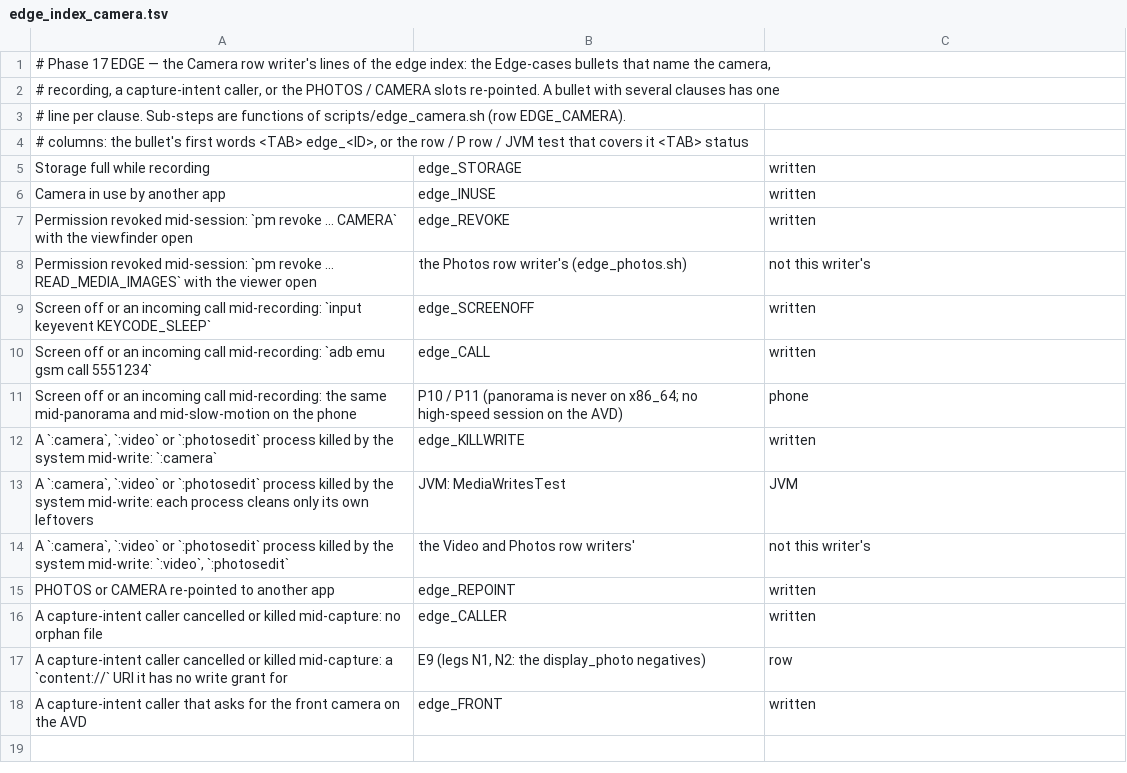
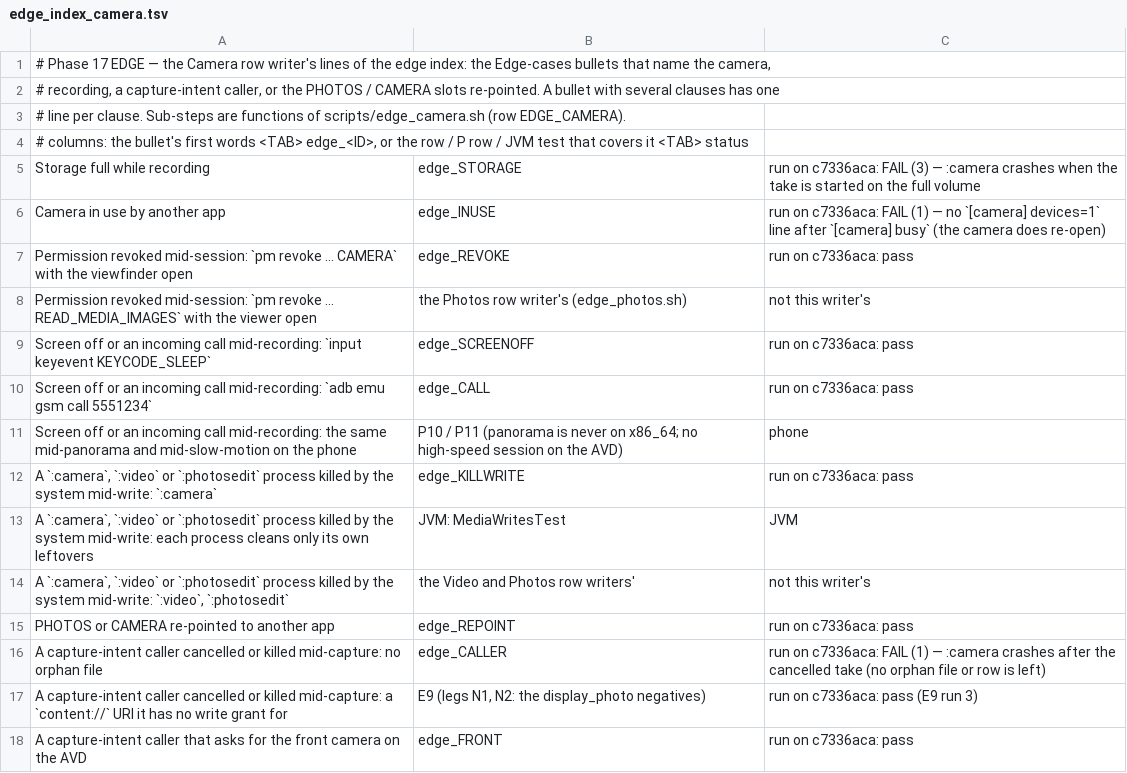
Before and after one commit to kingpinzs/tessera, a TSV file: docs/plan/qa/phase-17/scripts/edge_index_camera.tsv, drawn as a sheet.

```diff
--- a/docs/plan/qa/phase-17/scripts/edge_index_camera.tsv
+++ b/docs/plan/qa/phase-17/scripts/edge_index_camera.tsv
@@ -4,15 +4,15 @@
 # columns: the bullet's first words <TAB> edge_<ID>, or the row / P row / JVM test that covers it <TAB> status
-Storage full while recording	edge_STORAGE	written
-Camera in use by another app	edge_INUSE	written
-Permission revoked mid-session: `pm revoke … CAMERA` with the viewfinder open	edge_REVOKE	written
+Storage full while recording	edge_STORAGE	run on c7336aca: FAIL (3) — :camera crashes when the take is started on the full volume
+Camera in use by another app	edge_INUSE	run on c7336aca: FAIL (1) — no `[camera] devices=1` line after `[camera] busy` (the camera does re-open)
+Permission revoked mid-session: `pm revoke … CAMERA` with the viewfinder open	edge_REVOKE	run on c7336aca: pass
 Permission revoked mid-session: `pm revoke … READ_MEDIA_IMAGES` with the viewer open	the Photos row writer's (edge_photos.sh)	not this writer's
-Screen off or an incoming call mid-recording: `input keyevent KEYCODE_SLEEP`	edge_SCREENOFF	written
-Screen off or an incoming call mid-recording: `adb emu gsm call 5551234`	edge_CALL	written
+Screen off or an incoming call mid-recording: `input keyevent KEYCODE_SLEEP`	edge_SCREENOFF	run on c7336aca: pass
+Screen off or an incoming call mid-recording: `adb emu gsm call 5551234`	edge_CALL	run on c7336aca: pass
 Screen off or an incoming call mid-recording: the same mid-panorama and mid-slow-motion on the phone	P10 / P11 (panorama is never on x86_64; no high-speed session on the AVD)	phone
-A `:camera`, `:video` or `:photosedit` process killed by the system mid-write: `:camera`	edge_KILLWRITE	written
+A `:camera`, `:video` or `:photosedit` process killed by the system mid-write: `:camera`	edge_KILLWRITE	run on c7336aca: pass
 A `:camera`, `:video` or `:photosedit` process killed by the system mid-write: each process cleans only its own leftovers	JVM: MediaWritesTest	JVM
 A `:camera`, `:video` or `:photosedit` process killed by the system mid-write: `:video`, `:photosedit`	the Video and Photos row writers'	not this writer's
-PHOTOS or CAMERA re-pointed to another app	edge_REPOINT	written
-A capture-intent caller cancelled or killed mid-capture: no orphan file	edge_CALLER	written
-A capture-intent caller cancelled or killed mid-capture: a `content://` URI it has no write grant for	E9 (legs N1, N2: the display_photo negatives)	row
-A capture-intent caller that asks for the front camera on the AVD	edge_FRONT	written
+PHOTOS or CAMERA re-pointed to another app	edge_REPOINT	run on c7336aca: pass
+A capture-intent caller cancelled or killed mid-capture: no orphan file	edge_CALLER	run on c7336aca: FAIL (1) — :camera crashes after the cancelled take (no orphan file or row is left)
+A capture-intent caller cancelled or killed mid-capture: a `content://` URI it has no write grant for	E9 (legs N1, N2: the display_photo negatives)	run on c7336aca: pass (E9 run 3)
+A capture-intent caller that asks for the front camera on the AVD	edge_FRONT	run on c7336aca: pass
```
Also changed, not shown: 2 other files.
